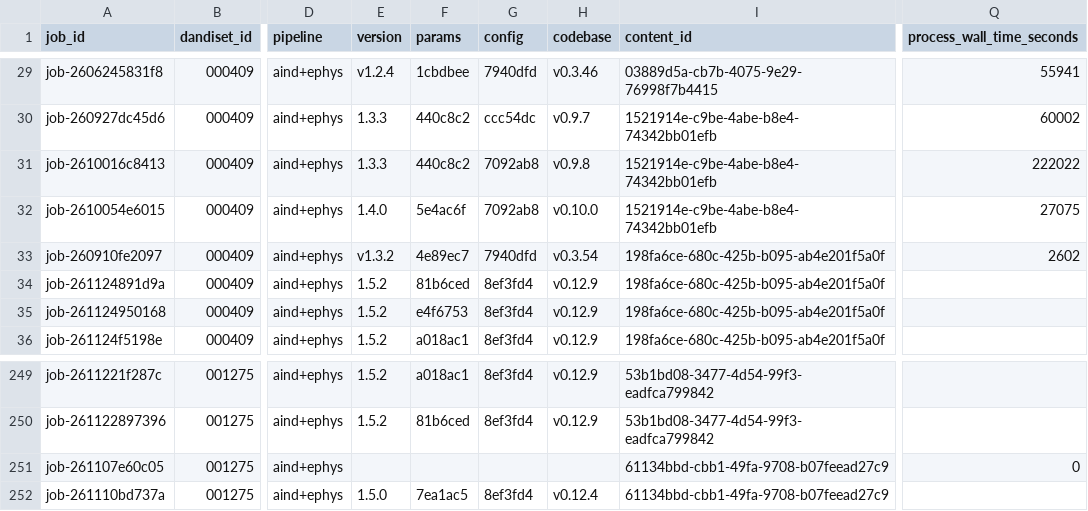
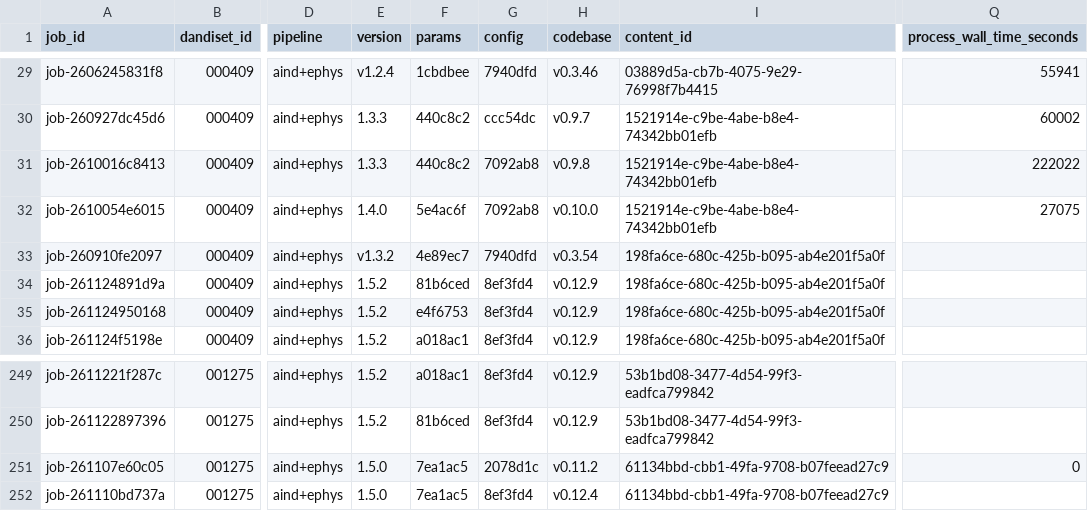
Before and after one commit to dandi-compute/001697, a TSV file: derivatives/jobs.tsv, drawn as a sheet; only a part is shown, gaps mark what is left out; the diff names each change by its address in the sheet, - before the commit and + after, or states it on an @@ line.

```diff
--- a/derivatives/jobs.tsv
+++ b/derivatives/jobs.tsv
-Q33 (process_wall_time_seconds): 2602
+Q33 (process_wall_time_seconds): (empty)
-E251 (version): (empty)
+E251 (version): 1.5.0
-F251 (params): (empty)
+F251 (params): 7ea1ac5
-G251 (config): (empty)
+G251 (config): 2078d1c
-H251 (codebase): (empty)
+H251 (codebase): v0.11.2
```
Also changed, not shown: 3 other files.
